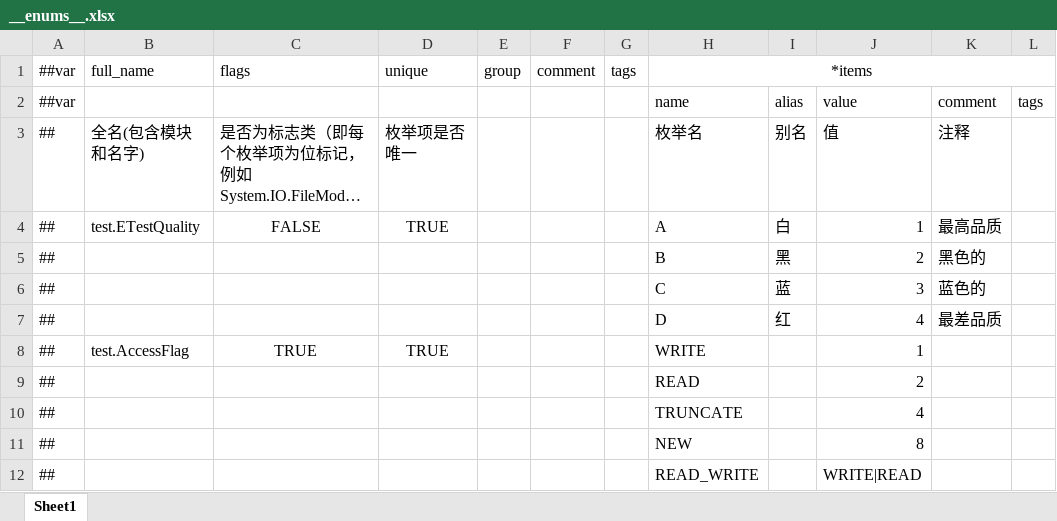
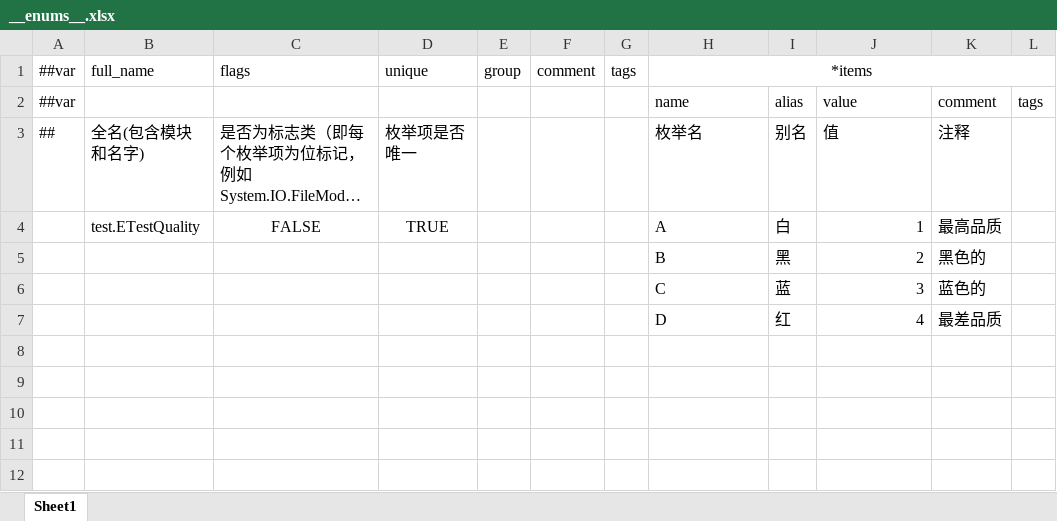
Before and after one commit to StevenTech-design/2025TTGJ, an Excel workbook: Tools/Luban/DataTables/Datas/__enums__.xlsx, sheet Sheet1, drawn as a sheet; long unchanged cells end in …; values as stored, in another font and other column widths than the file's, no borders; the diff names each change by its address in the sheet, - before the commit and + after, or states it on an @@ line.

```diff
--- a/Tools/Luban/DataTables/Datas/__enums__.xlsx (sheet Sheet1)
+++ b/Tools/Luban/DataTables/Datas/__enums__.xlsx (sheet Sheet1)
-A4:A7: ##
+A4:A7: (empty)
-row 8: ## | test.AccessFlag | TRUE | TRUE |  |  |  | WRITE |  | 1
-row 9: ## |  |  |  |  |  |  | READ |  | 2
-row 10: ## |  |  |  |  |  |  | TRUNCATE |  | 4
-row 11: ## |  |  |  |  |  |  | NEW |  | 8
-row 12: ## |  |  |  |  |  |  | READ_WRITE |  | WRITE|READ
```
Also changed, not shown: Tools/Luban/DataTables/Datas/Item.xlsx, 19 other files.
